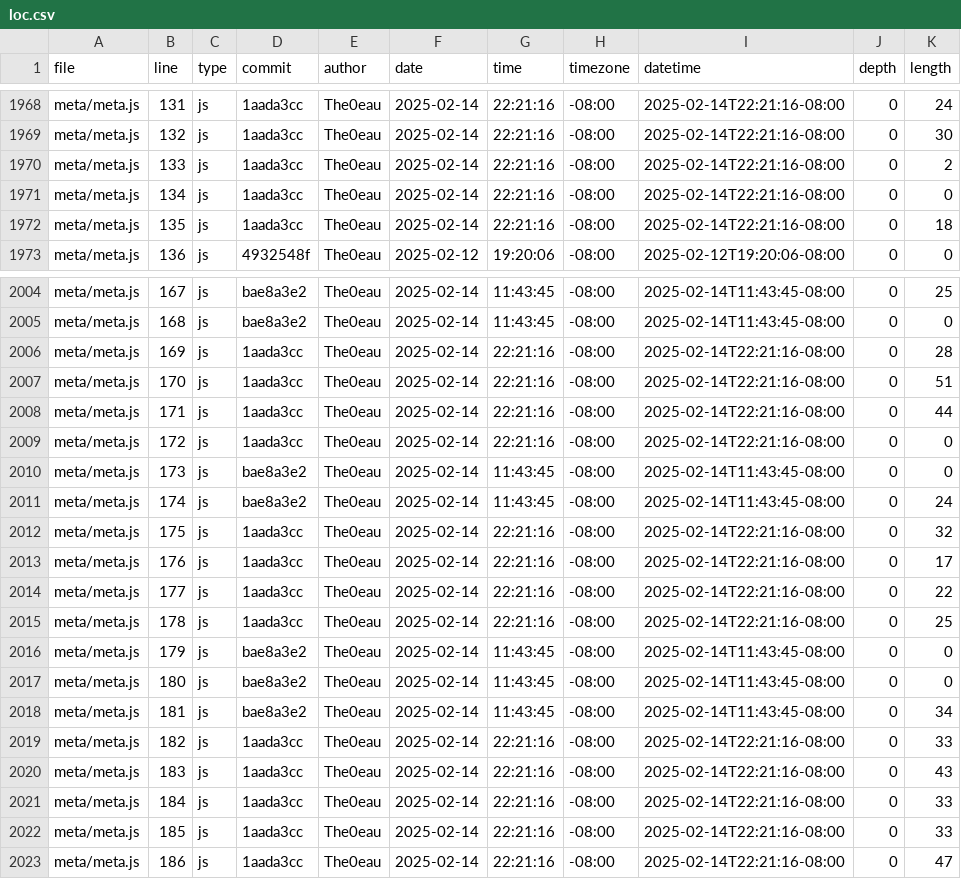
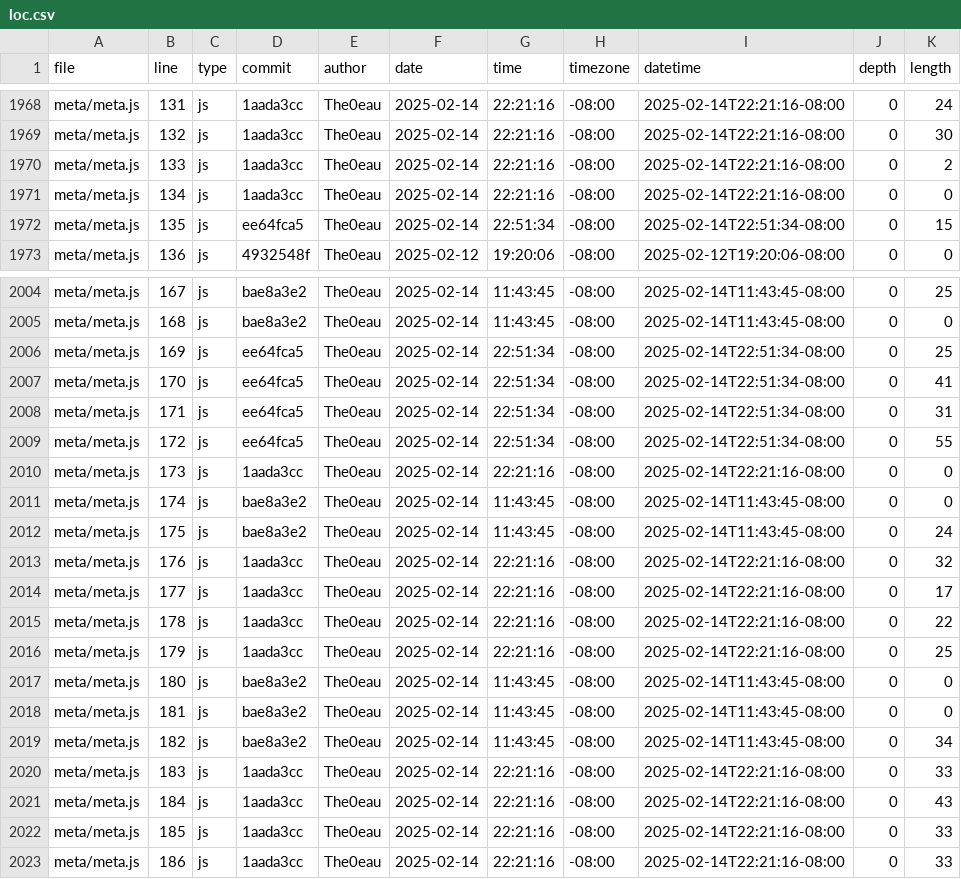
Before and after one commit to The0eau/portfolio, a CSV file: meta/loc.csv, drawn as a sheet; only a part is shown, gaps mark what is left out; the diff covers the shown part only.

```diff
--- a/meta/loc.csv
+++ b/meta/loc.csv
@@ -1971,3 +1971,3 @@ meta/meta.js,133,js,1aada3cc,The0eau,2025-02-14,22:21:16,-08:00,2025-02-14T22:21
 meta/meta.js,134,js,1aada3cc,The0eau,2025-02-14,22:21:16,-08:00,2025-02-14T22:21:16-08:00,0,0
-meta/meta.js,135,js,1aada3cc,The0eau,2025-02-14,22:21:16,-08:00,2025-02-14T22:21:16-08:00,0,18
+meta/meta.js,135,js,ee64fca5,The0eau,2025-02-14,22:51:34,-08:00,2025-02-14T22:51:34-08:00,0,15
 meta/meta.js,136,js,4932548f,The0eau,2025-02-12,19:20:06,-08:00,2025-02-12T19:20:06-08:00,0,0
@@ -2005,19 +2005,19 @@ meta/meta.js,167,js,bae8a3e2,The0eau,2025-02-14,11:43:45,-08:00,2025-02-14T11:43
 meta/meta.js,168,js,bae8a3e2,The0eau,2025-02-14,11:43:45,-08:00,2025-02-14T11:43:45-08:00,0,0
-meta/meta.js,169,js,1aada3cc,The0eau,2025-02-14,22:21:16,-08:00,2025-02-14T22:21:16-08:00,0,28
-meta/meta.js,170,js,1aada3cc,The0eau,2025-02-14,22:21:16,-08:00,2025-02-14T22:21:16-08:00,0,51
-meta/meta.js,171,js,1aada3cc,The0eau,2025-02-14,22:21:16,-08:00,2025-02-14T22:21:16-08:00,0,44
-meta/meta.js,172,js,1aada3cc,The0eau,2025-02-14,22:21:16,-08:00,2025-02-14T22:21:16-08:00,0,0
-meta/meta.js,173,js,bae8a3e2,The0eau,2025-02-14,11:43:45,-08:00,2025-02-14T11:43:45-08:00,0,0
-meta/meta.js,174,js,bae8a3e2,The0eau,2025-02-14,11:43:45,-08:00,2025-02-14T11:43:45-08:00,0,24
-meta/meta.js,175,js,1aada3cc,The0eau,2025-02-14,22:21:16,-08:00,2025-02-14T22:21:16-08:00,0,32
-meta/meta.js,176,js,1aada3cc,The0eau,2025-02-14,22:21:16,-08:00,2025-02-14T22:21:16-08:00,0,17
-meta/meta.js,177,js,1aada3cc,The0eau,2025-02-14,22:21:16,-08:00,2025-02-14T22:21:16-08:00,0,22
-meta/meta.js,178,js,1aada3cc,The0eau,2025-02-14,22:21:16,-08:00,2025-02-14T22:21:16-08:00,0,25
-meta/meta.js,179,js,bae8a3e2,The0eau,2025-02-14,11:43:45,-08:00,2025-02-14T11:43:45-08:00,0,0
+meta/meta.js,169,js,ee64fca5,The0eau,2025-02-14,22:51:34,-08:00,2025-02-14T22:51:34-08:00,0,25
+meta/meta.js,170,js,ee64fca5,The0eau,2025-02-14,22:51:34,-08:00,2025-02-14T22:51:34-08:00,0,41
+meta/meta.js,171,js,ee64fca5,The0eau,2025-02-14,22:51:34,-08:00,2025-02-14T22:51:34-08:00,0,31
+meta/meta.js,172,js,ee64fca5,The0eau,2025-02-14,22:51:34,-08:00,2025-02-14T22:51:34-08:00,0,55
+meta/meta.js,173,js,1aada3cc,The0eau,2025-02-14,22:21:16,-08:00,2025-02-14T22:21:16-08:00,0,0
+meta/meta.js,174,js,bae8a3e2,The0eau,2025-02-14,11:43:45,-08:00,2025-02-14T11:43:45-08:00,0,0
+meta/meta.js,175,js,bae8a3e2,The0eau,2025-02-14,11:43:45,-08:00,2025-02-14T11:43:45-08:00,0,24
+meta/meta.js,176,js,1aada3cc,The0eau,2025-02-14,22:21:16,-08:00,2025-02-14T22:21:16-08:00,0,32
+meta/meta.js,177,js,1aada3cc,The0eau,2025-02-14,22:21:16,-08:00,2025-02-14T22:21:16-08:00,0,17
+meta/meta.js,178,js,1aada3cc,The0eau,2025-02-14,22:21:16,-08:00,2025-02-14T22:21:16-08:00,0,22
+meta/meta.js,179,js,1aada3cc,The0eau,2025-02-14,22:21:16,-08:00,2025-02-14T22:21:16-08:00,0,25
 meta/meta.js,180,js,bae8a3e2,The0eau,2025-02-14,11:43:45,-08:00,2025-02-14T11:43:45-08:00,0,0
-meta/meta.js,181,js,bae8a3e2,The0eau,2025-02-14,11:43:45,-08:00,2025-02-14T11:43:45-08:00,0,34
-meta/meta.js,182,js,1aada3cc,The0eau,2025-02-14,22:21:16,-08:00,2025-02-14T22:21:16-08:00,0,33
-meta/meta.js,183,js,1aada3cc,The0eau,2025-02-14,22:21:16,-08:00,2025-02-14T22:21:16-08:00,0,43
-meta/meta.js,184,js,1aada3cc,The0eau,2025-02-14,22:21:16,-08:00,2025-02-14T22:21:16-08:00,0,33
+meta/meta.js,181,js,bae8a3e2,The0eau,2025-02-14,11:43:45,-08:00,2025-02-14T11:43:45-08:00,0,0
+meta/meta.js,182,js,bae8a3e2,The0eau,2025-02-14,11:43:45,-08:00,2025-02-14T11:43:45-08:00,0,34
+meta/meta.js,183,js,1aada3cc,The0eau,2025-02-14,22:21:16,-08:00,2025-02-14T22:21:16-08:00,0,33
+meta/meta.js,184,js,1aada3cc,The0eau,2025-02-14,22:21:16,-08:00,2025-02-14T22:21:16-08:00,0,43
 meta/meta.js,185,js,1aada3cc,The0eau,2025-02-14,22:21:16,-08:00,2025-02-14T22:21:16-08:00,0,33
-meta/meta.js,186,js,1aada3cc,The0eau,2025-02-14,22:21:16,-08:00,2025-02-14T22:21:16-08:00,0,47
+meta/meta.js,186,js,1aada3cc,The0eau,2025-02-14,22:21:16,-08:00,2025-02-14T22:21:16-08:00,0,33
```
Also changed, not shown: 1 added row and 59 edited cells elsewhere in this file.
